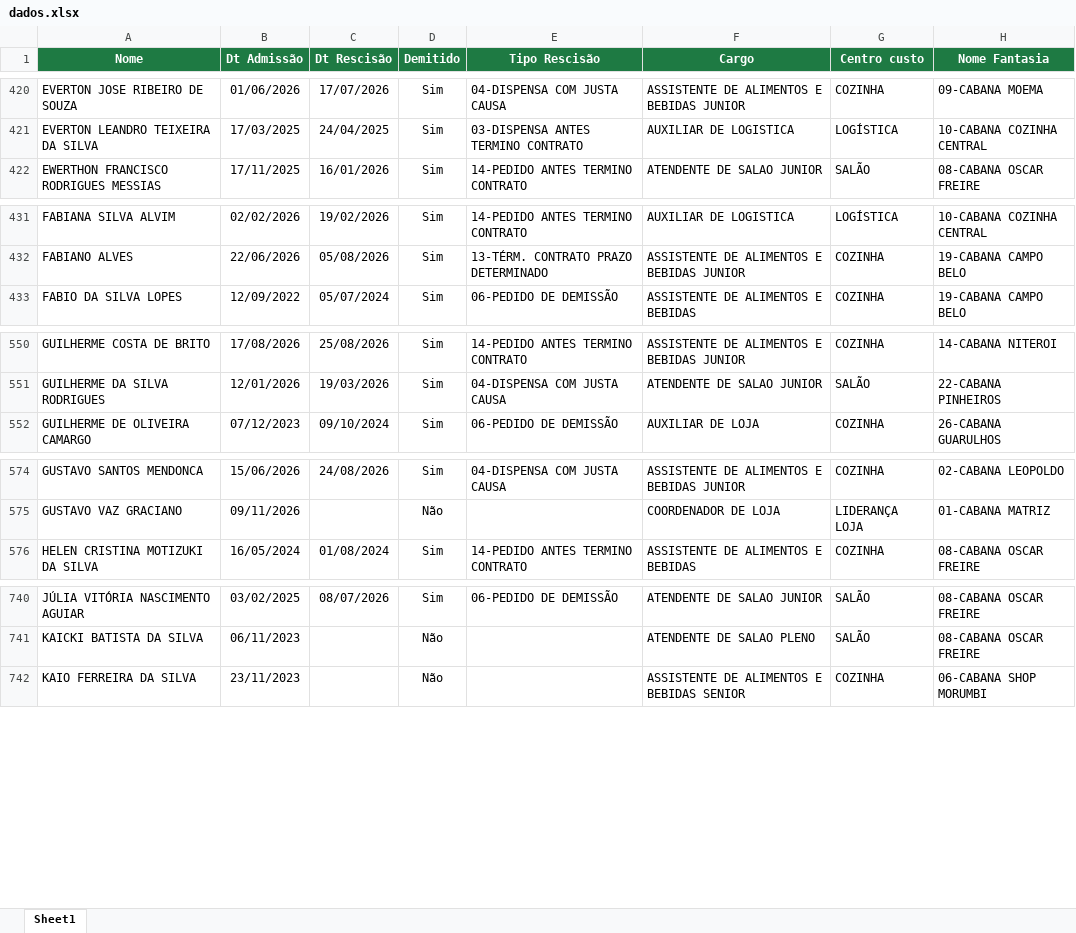
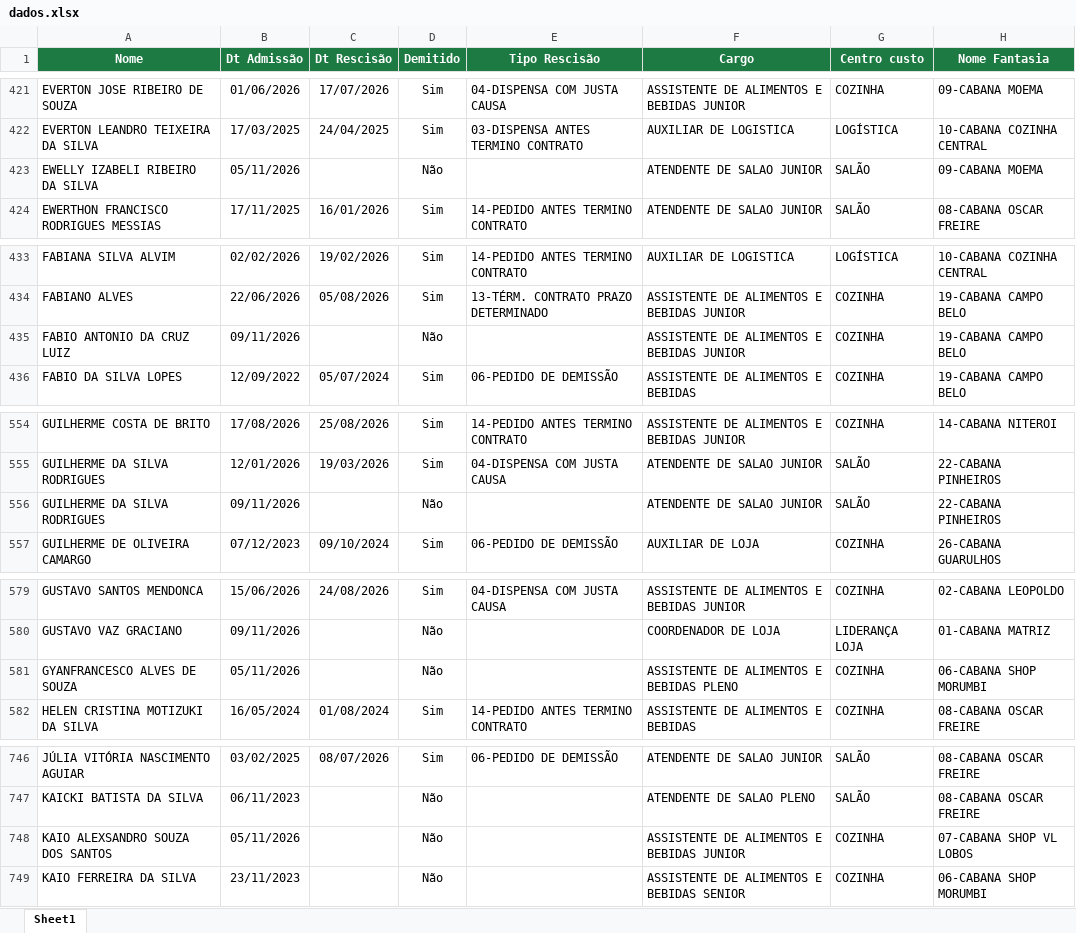
Before and after one commit to Eduardocurti/headcount, an Excel workbook: data/dados.xlsx, sheet Sheet1, drawn as a sheet; only a part is shown, gaps mark what is left out; values as stored, in another font and other column widths than the file's, no borders; the diff covers the shown part only; the diff names each change by its address in the sheet, - before the commit and + after, or states it on an @@ line.

```diff
--- a/data/dados.xlsx (sheet Sheet1)
+++ b/data/dados.xlsx (sheet Sheet1)
+row 423: EWELLY IZABELI RIBEIRO DA SILVA | 05/11/2026 |  | Não |  | ATENDENTE DE SALAO JUNIOR | SALÃO | 09-CABANA MOEMA
+row 435: FABIO ANTONIO DA CRUZ LUIZ | 09/11/2026 |  | Não |  | ASSISTENTE DE ALIMENTOS E BEBIDAS JUNIOR | COZINHA | 19-CABANA CAMPO BELO
+row 556: GUILHERME DA SILVA RODRIGUES | 09/11/2026 |  | Não |  | ATENDENTE DE SALAO JUNIOR | SALÃO | 22-CABANA PINHEIROS
+row 581: GYANFRANCESCO ALVES DE SOUZA | 05/11/2026 |  | Não |  | ASSISTENTE DE ALIMENTOS E BEBIDAS PLENO | COZINHA | 06-CABANA SHOP MORUMBI
+row 748: KAIO ALEXSANDRO SOUZA DOS SANTOS | 05/11/2026 |  | Não |  | ASSISTENTE DE ALIMENTOS E BEBIDAS JUNIOR | COZINHA | 07-CABANA SHOP VL LOBOS
```
Also changed, not shown: 10 added rows, 1 removed row and 27 edited cells elsewhere in this sheet.
